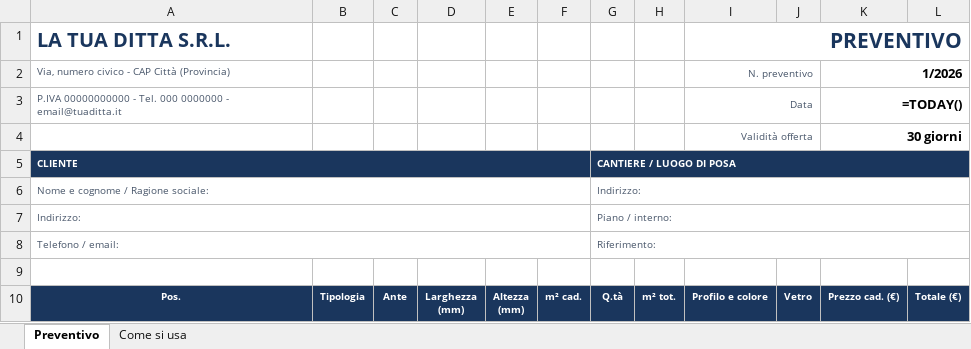
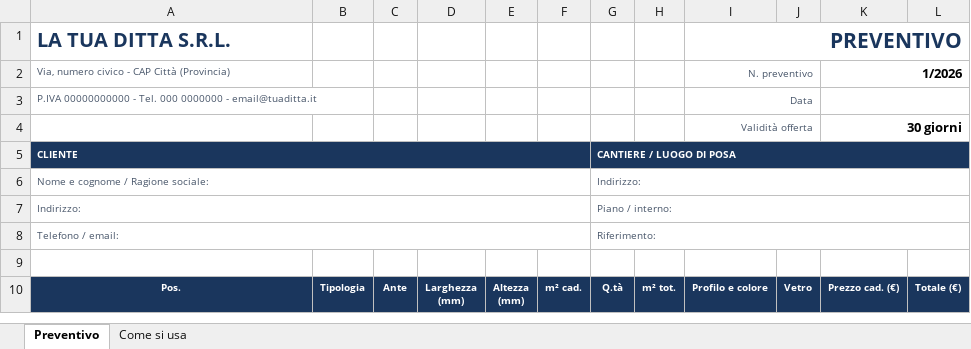
Before and after one commit to dfcostruzioniufficio-cmd/serradesk, an Excel workbook: public/modelli/modello-preventivo-infissi.xlsx, sheet Preventivo, drawn as a sheet; only a part is shown; values as stored, in another font and other column widths than the file's, no borders; formulas without a stored value are shown as written; the diff names each change by its address in the sheet, - before the commit and + after, or states it on an @@ line.

```diff
--- a/public/modelli/modello-preventivo-infissi.xlsx (sheet Preventivo)
+++ b/public/modelli/modello-preventivo-infissi.xlsx (sheet Preventivo)
-K3: =TODAY()
+K3: (empty)
```
Also changed, not shown: 5 other files.
